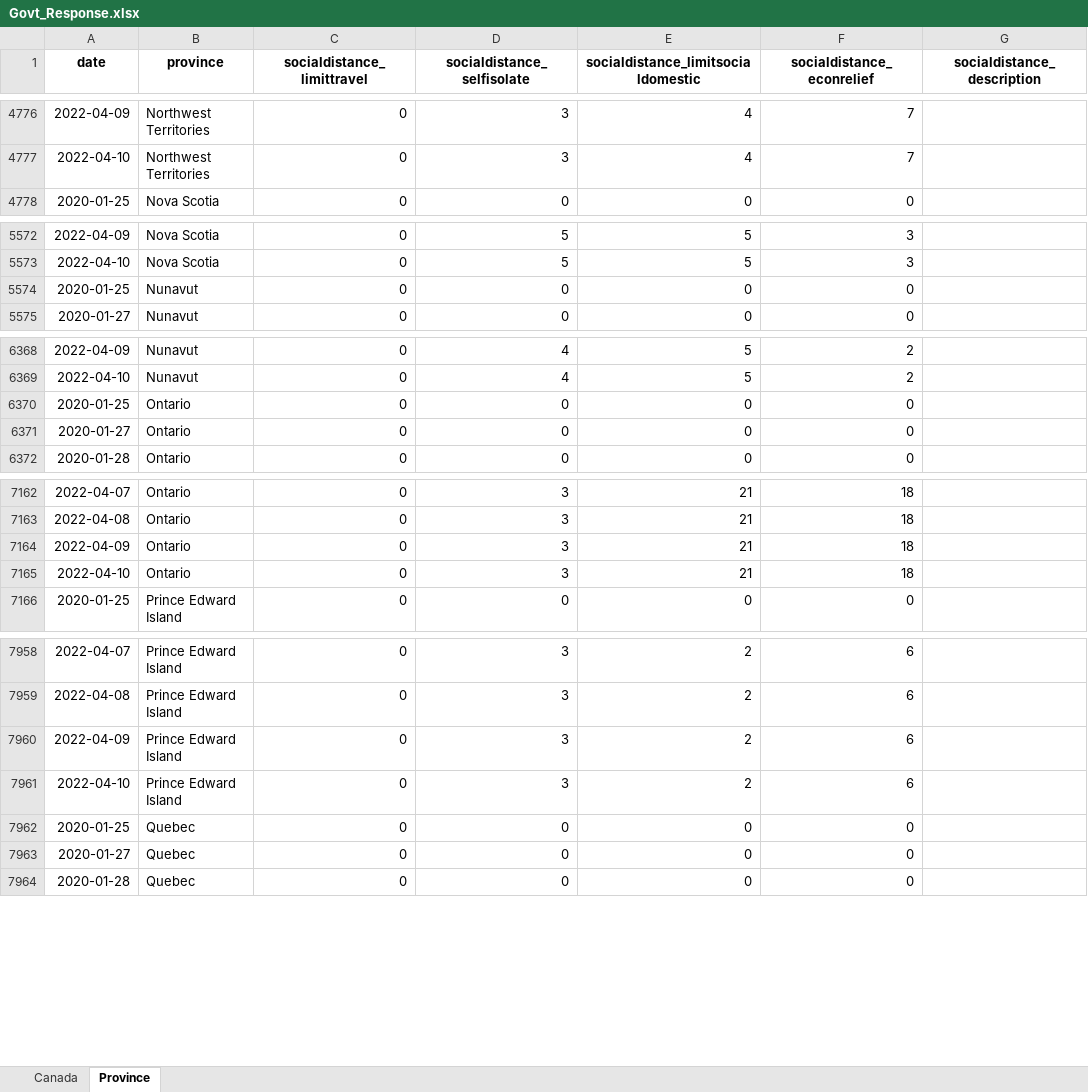
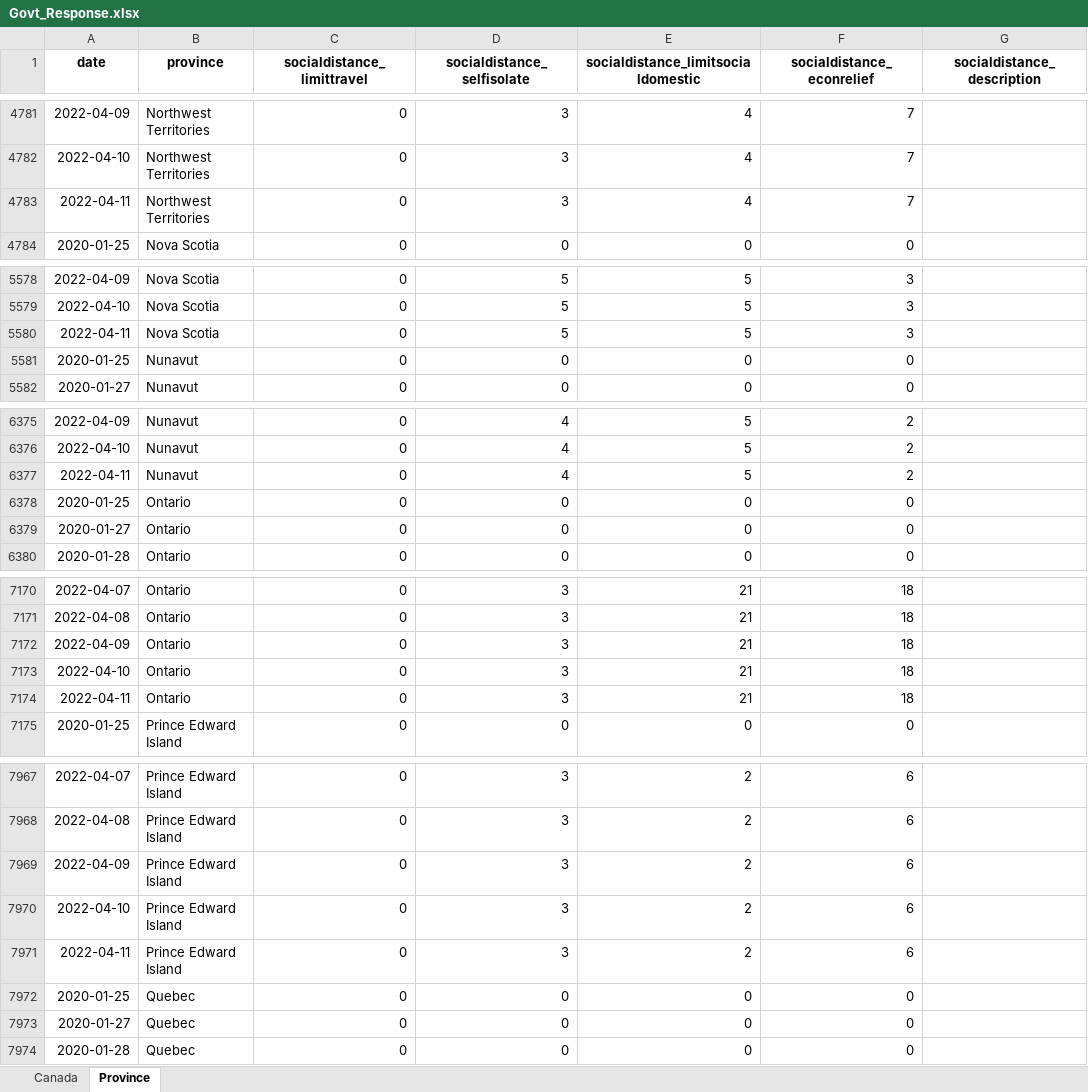
Before and after one commit to minnzc/Canada_COVID19, an Excel workbook: input_data/Govt_Response.xlsx, sheet Province, drawn as a sheet; only a part is shown, gaps mark what is left out; values as stored, in another font and other column widths than the file's, no borders; the diff covers the shown part only; the diff names each change by its address in the sheet, - before the commit and + after, or states it on an @@ line.

```diff
--- a/input_data/Govt_Response.xlsx (sheet Province)
+++ b/input_data/Govt_Response.xlsx (sheet Province)
+row 4783: 2022-04-11 | Northwest Territories | 0 | 3 | 4 | 7
+row 5580: 2022-04-11 | Nova Scotia | 0 | 5 | 5 | 3
+row 6377: 2022-04-11 | Nunavut | 0 | 4 | 5 | 2
+row 7174: 2022-04-11 | Ontario | 0 | 3 | 21 | 18
+row 7971: 2022-04-11 | Prince Edward Island | 0 | 3 | 2 | 6
```
Also changed, not shown: 8 added rows elsewhere in this sheet, sheet Canada, input_data/Govt_Stringency.xlsx, 18 other files.
